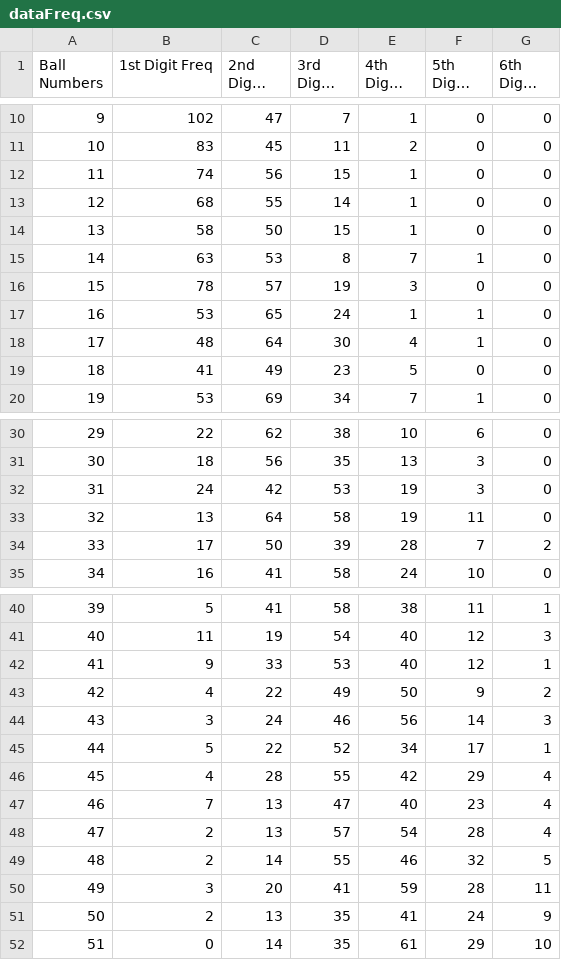
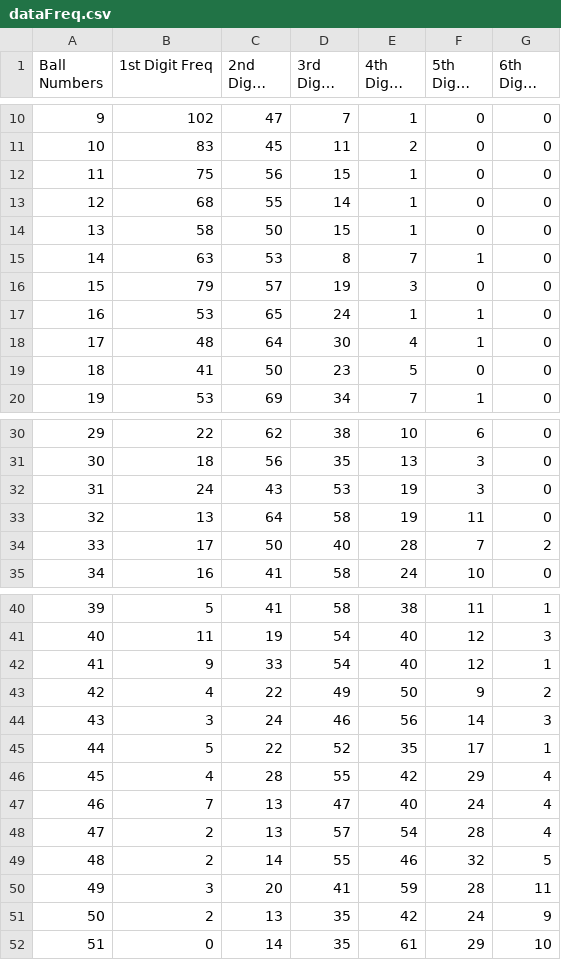
Before and after one commit to SainathBangera1/Webscraping, a CSV file: dataFreq.csv, drawn as a sheet; only a part is shown, gaps mark what is left out; long unchanged cells end in …; the diff covers the shown part only; the diff names each change by its address in the sheet, - before the commit and + after, or states it on an @@ line.

```diff
--- a/dataFreq.csv
+++ b/dataFreq.csv
-B12 (1st Digit Freq): 74
+B12 (1st Digit Freq): 75
-B16 (1st Digit Freq): 78
+B16 (1st Digit Freq): 79
-C19 (2nd Digit Freq): 49
+C19 (2nd Digit Freq): 50
-C32 (2nd Digit Freq): 42
+C32 (2nd Digit Freq): 43
-D34 (3rd Digit Freq): 39
+D34 (3rd Digit Freq): 40
-D42 (3rd Digit Freq): 53
+D42 (3rd Digit Freq): 54
-E45 (4th Digit Freq): 34
+E45 (4th Digit Freq): 35
-F47 (5th Digit Freq): 23
+F47 (5th Digit Freq): 24
-E51 (4th Digit Freq): 41
+E51 (4th Digit Freq): 42
```
Also changed, not shown: 3 edited cells elsewhere in this file, dataProb.csv, dataset.csv, 20 other files.
